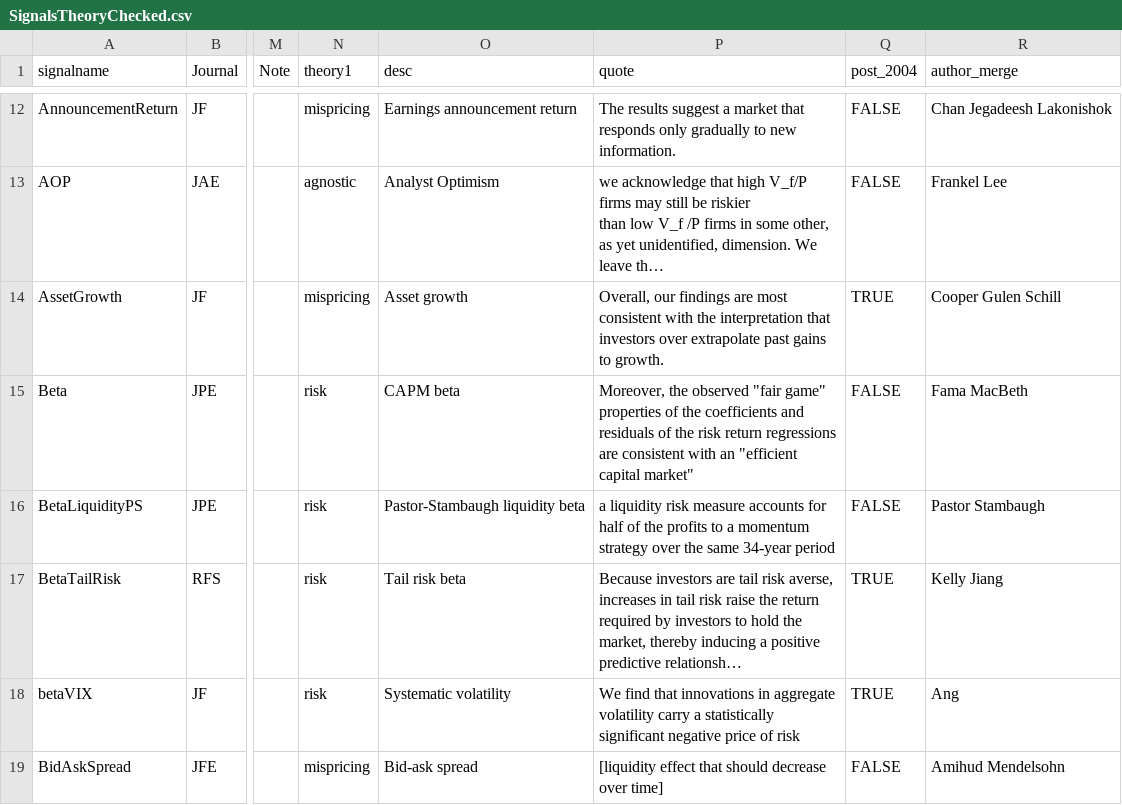
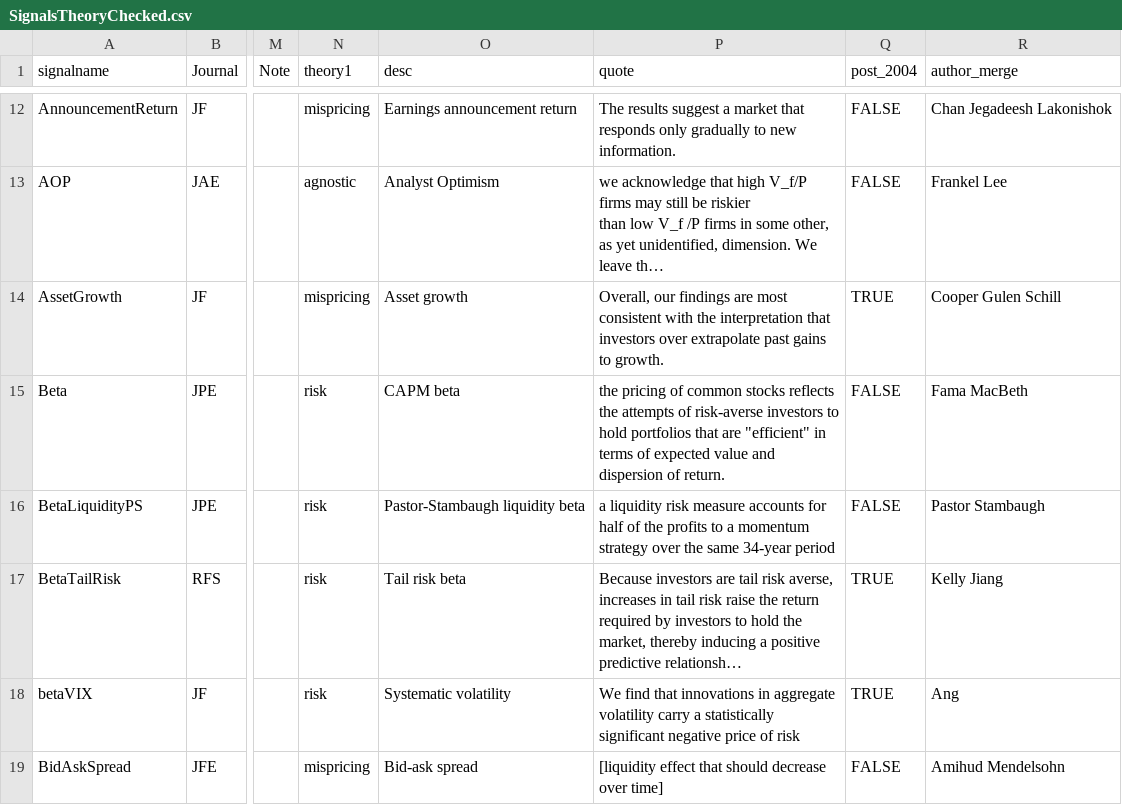
Before and after one commit to chenandrewy/flex-mining, a CSV file: SignalsTheoryChecked.csv, drawn as a sheet; only a part is shown, gaps mark what is left out; long unchanged cells end in …; the diff covers the shown part only; the diff names each change by its address in the sheet, - before the commit and + after, or states it on an @@ line.

Commit message:
Update SignalsTheoryChecked.csv, TextClassification.csv, and Word2vec.R

```diff
--- a/SignalsTheoryChecked.csv
+++ b/SignalsTheoryChecked.csv
-P15 (quote): Moreover, the observed "fair game" properties of the coefficients and residuals of the risk return regressions are consistent with an "efficient capital market"
+P15 (quote): the pricing of common stocks reflects the attempts of risk-averse investors to hold portfolios that are "efficient" in terms of expected value and dispersion of return.
```
Also changed, not shown: 4 edited cells elsewhere in this file, TextClassification.csv, 1 other file.
